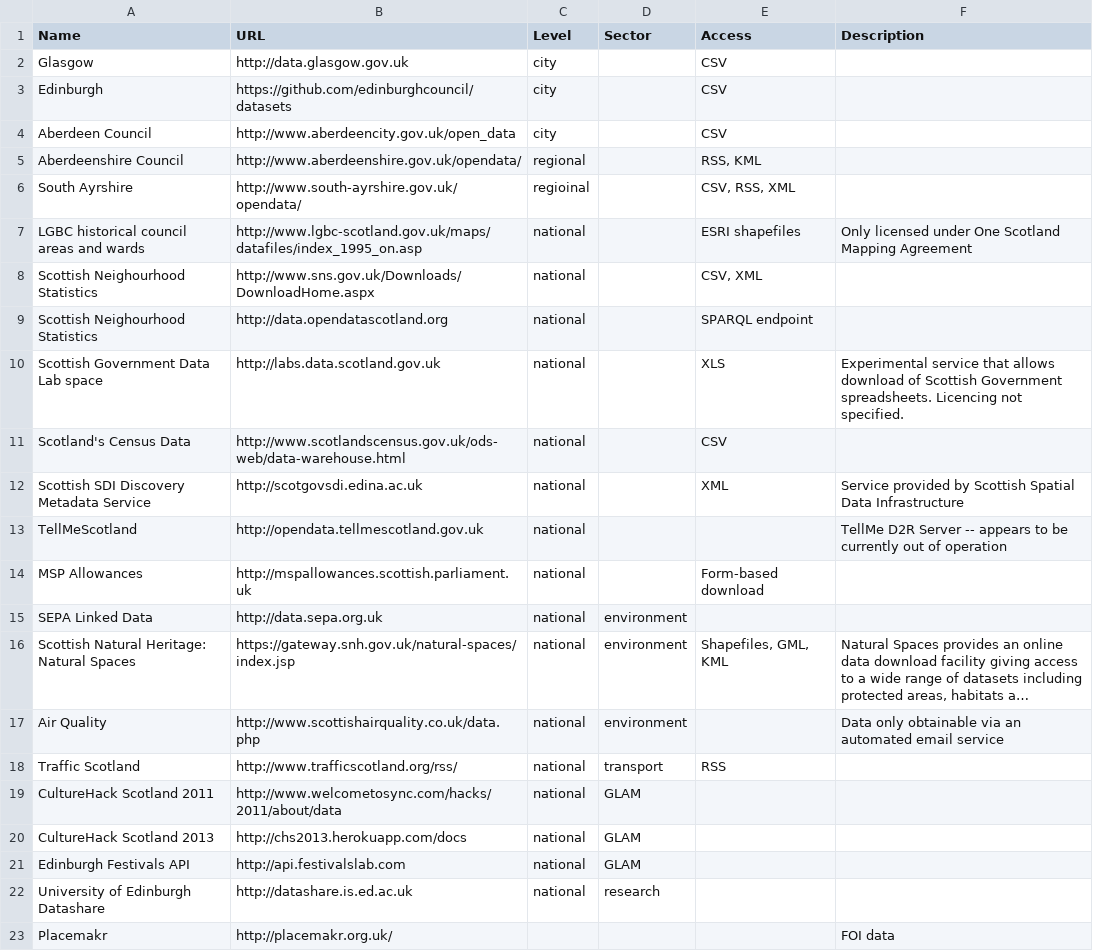
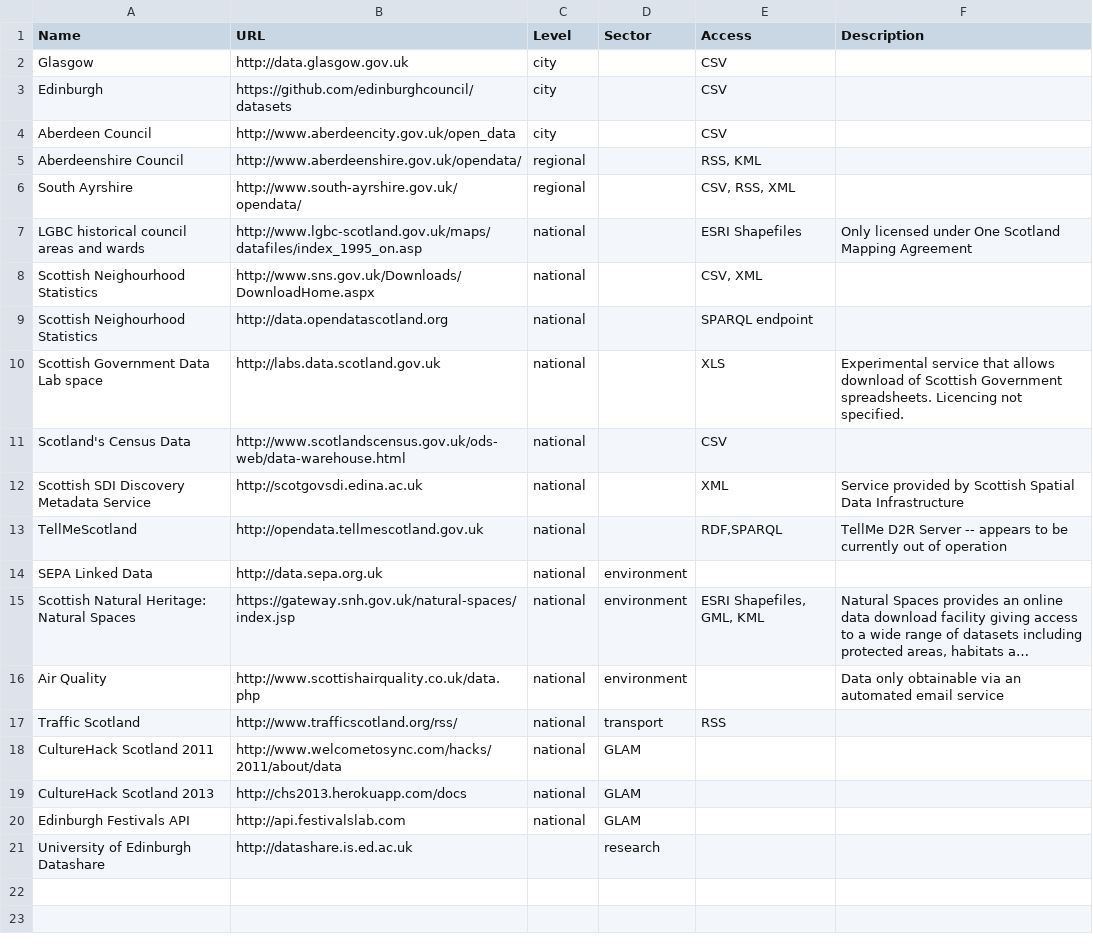
Before and after one commit to okfnscot/open-data-scotland, a CSV file: scotland-data-portals.csv, drawn as a sheet; long unchanged cells end in …; removed rows and columns are numbered as before the commit, all else as after; the diff names each change by its address in the sheet, - before the commit and + after, or states it on an @@ line.

Commit message:
minor edits; removed Placemakr

```diff
--- a/scotland-data-portals.csv
+++ b/scotland-data-portals.csv
-C6 (Level): regioinal
+C6 (Level): regional
-E7 (Access): ESRI shapefiles
+E7 (Access): ESRI Shapefiles
-E13 (Access): (empty)
+E13 (Access): RDF,SPARQL
-row 14: MSP Allowances | http://mspallowances.scottish.parliament.uk | national |  | Form-based download
-E15 (Access): Shapefiles, GML, KML
+E15 (Access): ESRI Shapefiles, GML, KML
-C21 (Level): national
+C21 (Level): (empty)
-row 23: Placemakr | http://placemakr.org.uk/ |  |  |  | FOI data
```
Also changed, not shown: 1 other file.
